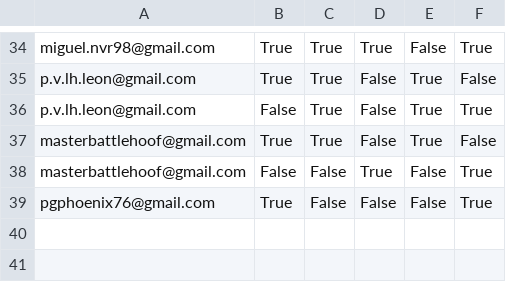
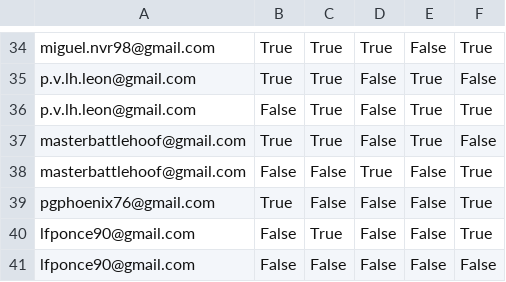
Before and after one commit to nloyolag/metal-nlp, a CSV file: app/evaluations.csv, drawn as a sheet; only a part is shown, gaps mark what is left out.

```diff
--- a/app/evaluations.csv
+++ b/app/evaluations.csv
@@ -39 +39,3 @@ masterbattlehoof@gmail.com,False,False,True,False,True
 pgphoenix76@gmail.com,True,False,False,False,True
+lfponce90@gmail.com,False,True,False,False,True
+lfponce90@gmail.com,False,False,False,False,False
```
Also changed, not shown: 7 other files.
